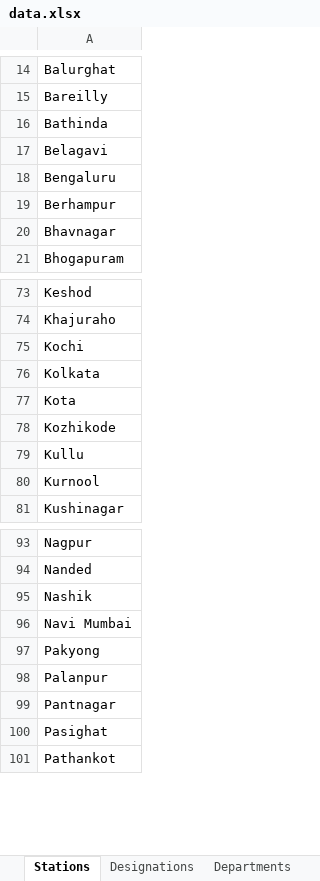
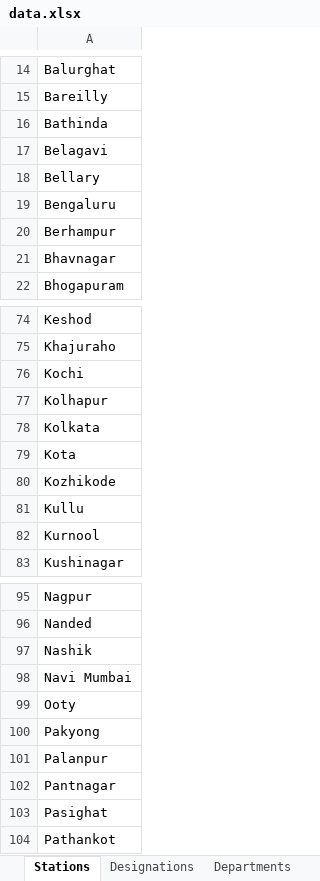
Before and after one commit to vamshipotla/Mutual_Transfer-Website, an Excel workbook: data.xlsx, sheet Stations, drawn as a sheet; only a part is shown, gaps mark what is left out; values as stored, in another font and other column widths than the file's, no borders; the diff names each change by its address in the sheet, - before the commit and + after, or states it on an @@ line.

Commit message:
Bellary_Kolhapur

```diff
--- a/data.xlsx (sheet Stations)
+++ b/data.xlsx (sheet Stations)
+row 18: Bellary
+row 77: Kolhapur
+row 99: Ooty
```
Also changed, not shown: 2 other files.
